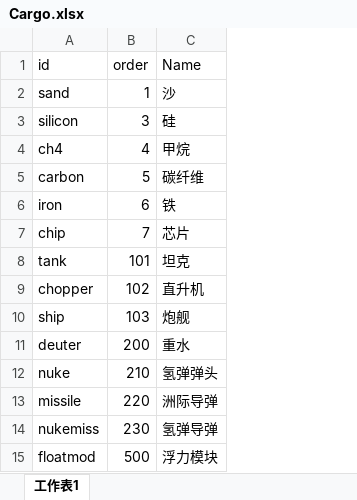
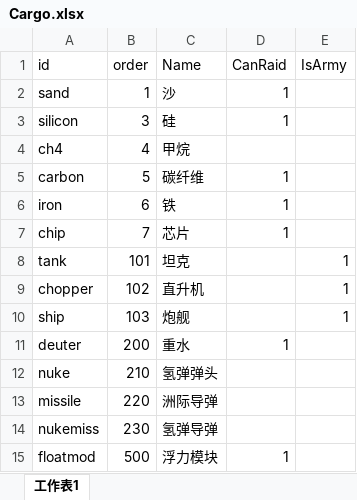
Before and after one commit to atom-chen/AnnoArk2, an Excel workbook: Client/assets/Csv/Cargo.xlsx, sheet 工作表1, drawn as a sheet; values as stored, in another font and other column widths than the file's, no borders; the diff names each change by its address in the sheet, - before the commit and + after, or states it on an @@ line.

```diff
--- a/Client/assets/Csv/Cargo.xlsx (sheet 工作表1)
+++ b/Client/assets/Csv/Cargo.xlsx (sheet 工作表1)
+column D (CanRaid), rows 2-15: 1 | 1 |  | 1 | 1 | 1 |  |  |  | 1 |  |  |  | 1
+column E (IsArmy), rows 8-10: all 1
```
Also changed, not shown: Client/assets/Csv/Building.xlsx, 40 other files.
